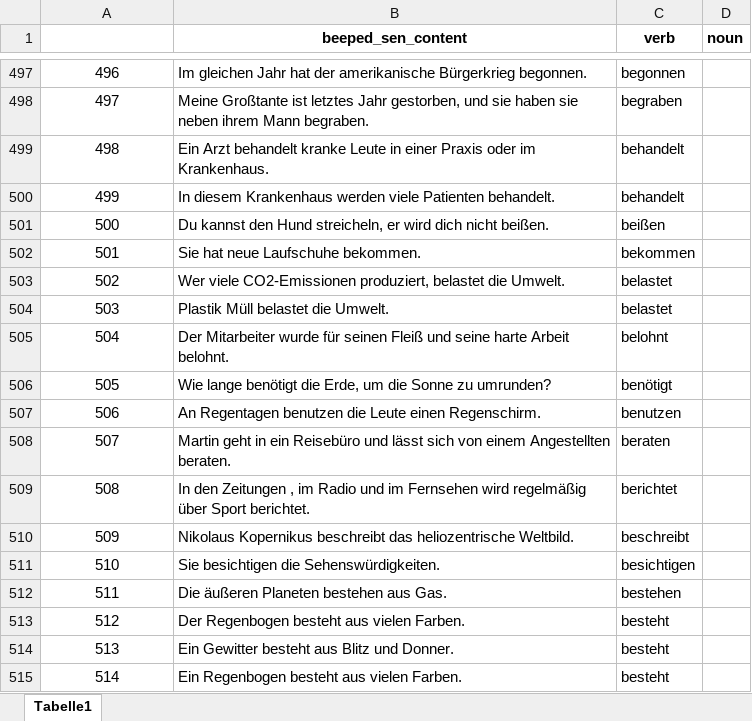
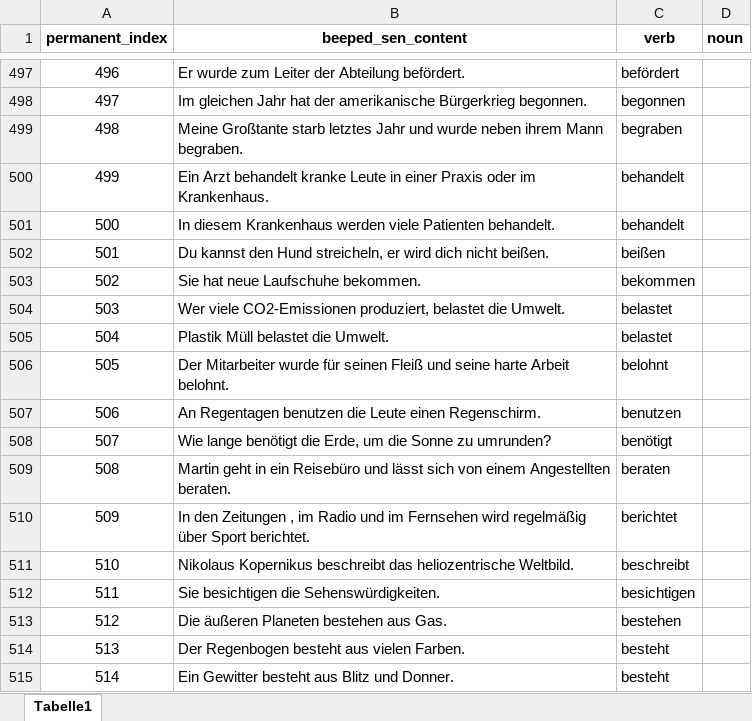
Before and after one commit to TateXu/NIBS_paradigm, an Excel workbook: text/jxu.xlsx, sheet Tabelle1, drawn as a sheet; only a part is shown, gaps mark what is left out; values as stored, in another font and other column widths than the file's, no borders; the diff covers the shown part only; the diff names each change by its address in the sheet, - before the commit and + after, or states it on an @@ line.

```diff
--- a/text/jxu.xlsx (sheet Tabelle1)
+++ b/text/jxu.xlsx (sheet Tabelle1)
-A1: (empty)
+A1: permanent_index
-B497 (beeped_sen_content): Im gleichen Jahr hat der amerikanische Bürgerkrieg begonnen.
+B497 (beeped_sen_content): Er wurde zum Leiter der Abteilung befördert.
-C497 (verb): begonnen
+C497 (verb): befördert
-B498 (beeped_sen_content): Meine Großtante ist letztes Jahr gestorben, und sie haben sie neben ihrem Mann begraben.
+B498 (beeped_sen_content): Im gleichen Jahr hat der amerikanische Bürgerkrieg begonnen.
-C498 (verb): begraben
+C498 (verb): begonnen
-B499 (beeped_sen_content): Ein Arzt behandelt kranke Leute in einer Praxis oder im Krankenhaus.
+B499 (beeped_sen_content): Meine Großtante starb letztes Jahr und wurde neben ihrem Mann begraben.
-C499 (verb): behandelt
+C499 (verb): begraben
-B500 (beeped_sen_content): In diesem Krankenhaus werden viele Patienten behandelt.
+B500 (beeped_sen_content): Ein Arzt behandelt kranke Leute in einer Praxis oder im Krankenhaus.
-B501 (beeped_sen_content): Du kannst den Hund streicheln, er wird dich nicht beißen.
+B501 (beeped_sen_content): In diesem Krankenhaus werden viele Patienten behandelt.
-C501 (verb): beißen
+C501 (verb): behandelt
-B502 (beeped_sen_content): Sie hat neue Laufschuhe bekommen.
+B502 (beeped_sen_content): Du kannst den Hund streicheln, er wird dich nicht beißen.
-C502 (verb): bekommen
+C502 (verb): beißen
-B503 (beeped_sen_content): Wer viele CO2-Emissionen produziert, belastet die Umwelt.
+B503 (beeped_sen_content): Sie hat neue Laufschuhe bekommen.
-C503 (verb): belastet
+C503 (verb): bekommen
-B504 (beeped_sen_content): Plastik Müll belastet die Umwelt.
+B504 (beeped_sen_content): Wer viele CO2-Emissionen produziert, belastet die Umwelt.
-B505 (beeped_sen_content): Der Mitarbeiter wurde für seinen Fleiß und seine harte Arbeit belohnt.
+B505 (beeped_sen_content): Plastik Müll belastet die Umwelt.
-C505 (verb): belohnt
+C505 (verb): belastet
-B506 (beeped_sen_content): Wie lange benötigt die Erde, um die Sonne zu umrunden?
+B506 (beeped_sen_content): Der Mitarbeiter wurde für seinen Fleiß und seine harte Arbeit belohnt.
-C506 (verb): benötigt
+C506 (verb): belohnt
-B508 (beeped_sen_content): Martin geht in ein Reisebüro und lässt sich von einem Angestellten beraten.
+B508 (beeped_sen_content): Wie lange benötigt die Erde, um die Sonne zu umrunden?
-C508 (verb): beraten
+C508 (verb): benötigt
-B509 (beeped_sen_content): In den Zeitungen , im Radio und im Fernsehen wird regelmäßig über Sport berichtet.
+B509 (beeped_sen_content): Martin geht in ein Reisebüro und lässt sich von einem Angestellten beraten.
-C509 (verb): berichtet
+C509 (verb): beraten
-B510 (beeped_sen_content): Nikolaus Kopernikus beschreibt das heliozentrische Weltbild.
+B510 (beeped_sen_content): In den Zeitungen , im Radio und im Fernsehen wird regelmäßig über Sport berichtet.
-C510 (verb): beschreibt
+C510 (verb): berichtet
-B511 (beeped_sen_content): Sie besichtigen die Sehenswürdigkeiten.
+B511 (beeped_sen_content): Nikolaus Kopernikus beschreibt das heliozentrische Weltbild.
-C511 (verb): besichtigen
+C511 (verb): beschreibt
-B512 (beeped_sen_content): Die äußeren Planeten bestehen aus Gas.
+B512 (beeped_sen_content): Sie besichtigen die Sehenswürdigkeiten.
-C512 (verb): bestehen
+C512 (verb): besichtigen
-B513 (beeped_sen_content): Der Regenbogen besteht aus vielen Farben.
+B513 (beeped_sen_content): Die äußeren Planeten bestehen aus Gas.
-C513 (verb): besteht
+C513 (verb): bestehen
-B514 (beeped_sen_content): Ein Gewitter besteht aus Blitz und Donner.
+B514 (beeped_sen_content): Der Regenbogen besteht aus vielen Farben.
-B515 (beeped_sen_content): Ein Regenbogen besteht aus vielen Farben.
+B515 (beeped_sen_content): Ein Gewitter besteht aus Blitz und Donner.
```
Also changed, not shown: 626 edited cells elsewhere in this sheet, 33 other files.
